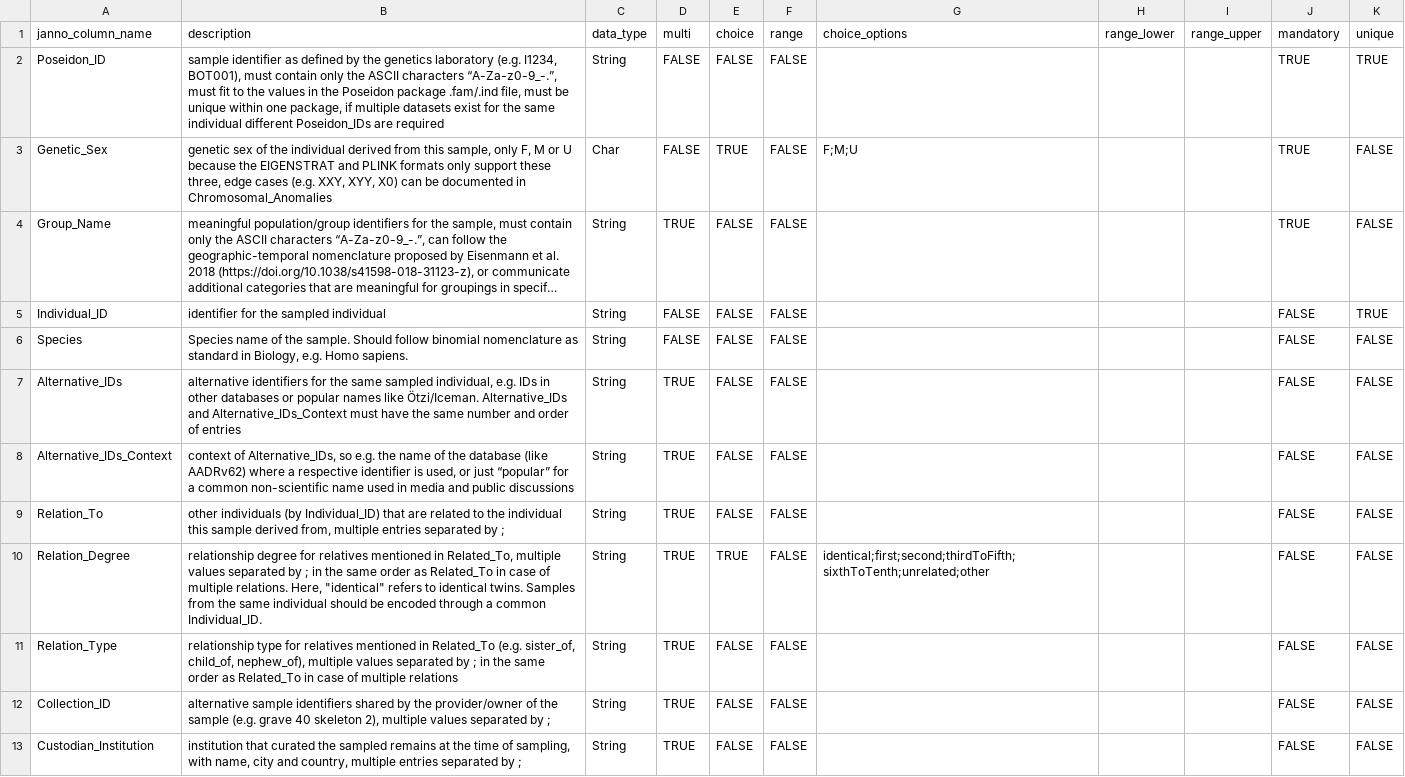
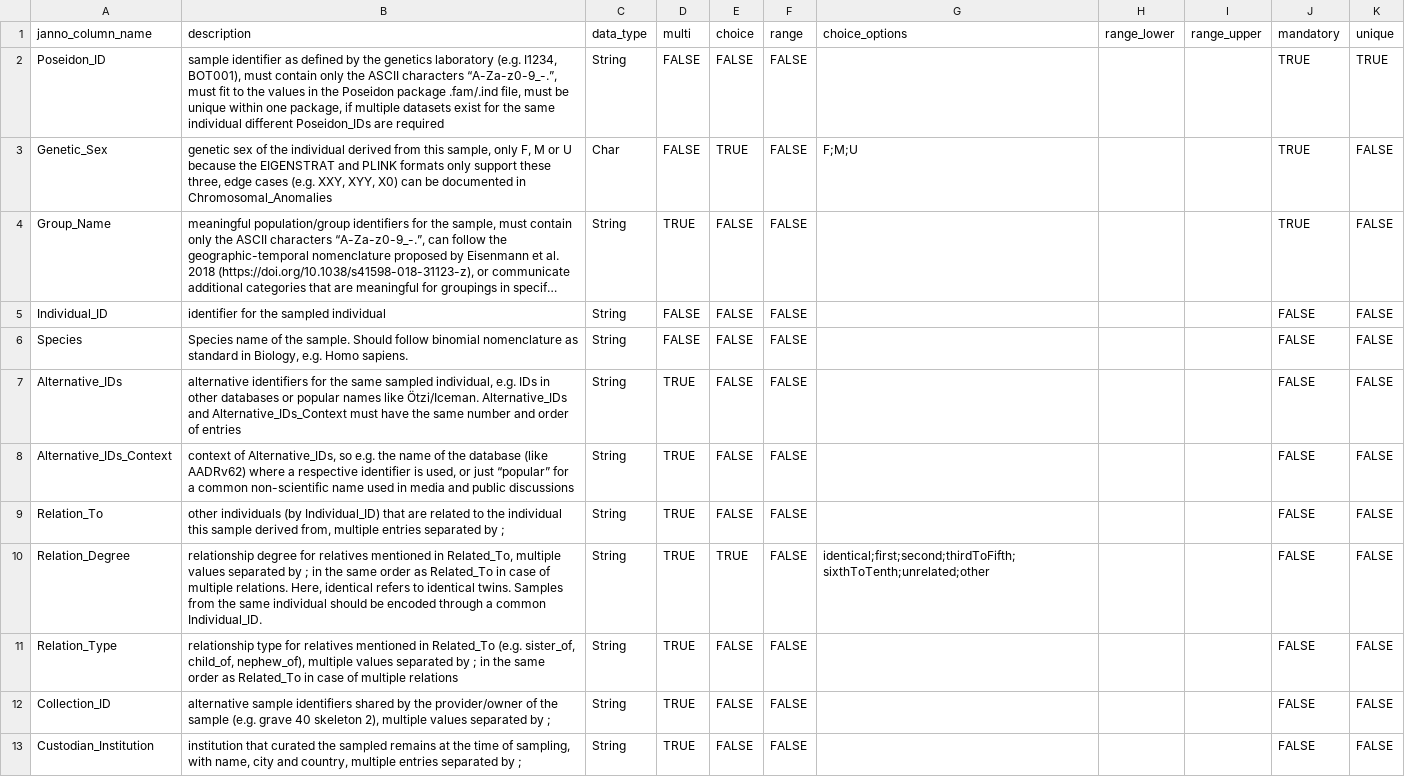
Before and after one commit to poseidon-framework/poseidon-schema, a TSV file: janno_columns.tsv, drawn as a sheet; only a part is shown; long unchanged cells end in …; the diff names each change by its address in the sheet, - before the commit and + after, or states it on an @@ line.

Commit message:
Individual_ID is not necessarily unique within one package

```diff
--- a/janno_columns.tsv
+++ b/janno_columns.tsv
-K5 (unique): TRUE
+K5 (unique): FALSE
-B10 (description): …relations. Here, "identical" refers to…
+B10 (description): …relations. Here, identical refers to…
```
